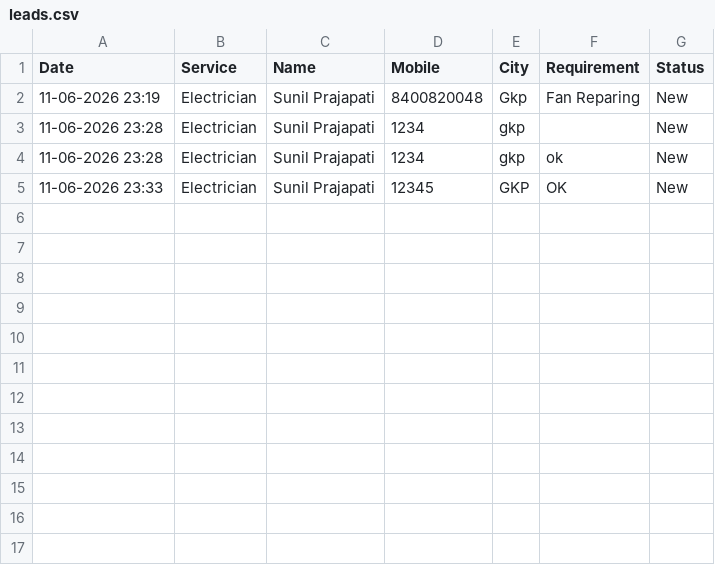
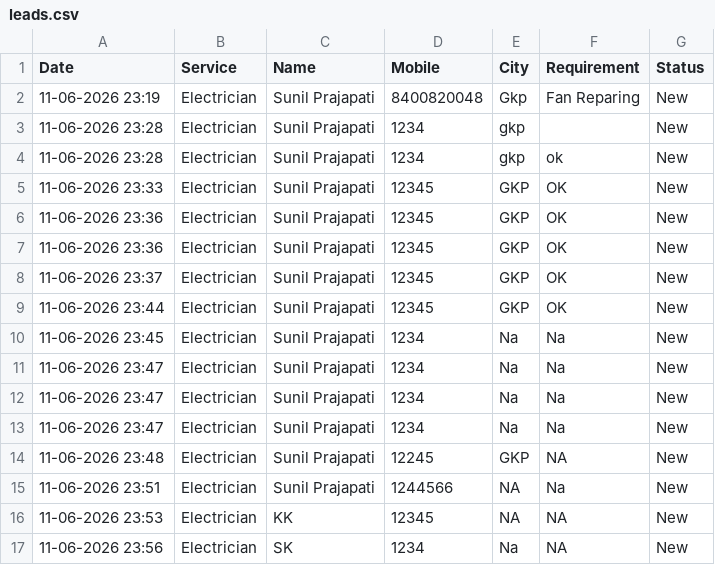
Before and after one commit to Suni1992/House_Help, a CSV file: leads.csv, drawn as a sheet; the diff names each change by its address in the sheet, - before the commit and + after, or states it on an @@ line.

Commit message:
Final: Google Sheets integration fully tested and working

```diff
--- a/leads.csv
+++ b/leads.csv
+row 6: 11-06-2026 23:36 | Electrician | Sunil Prajapati | 12345 | GKP | OK | New
+row 7: 11-06-2026 23:36 | Electrician | Sunil Prajapati | 12345 | GKP | OK | New
+row 8: 11-06-2026 23:37 | Electrician | Sunil Prajapati | 12345 | GKP | OK | New
+row 9: 11-06-2026 23:44 | Electrician | Sunil Prajapati | 12345 | GKP | OK | New
+row 10: 11-06-2026 23:45 | Electrician | Sunil Prajapati | 1234 | Na | Na | New
+row 11: 11-06-2026 23:47 | Electrician | Sunil Prajapati | 1234 | Na | Na | New
+row 12: 11-06-2026 23:47 | Electrician | Sunil Prajapati | 1234 | Na | Na | New
+row 13: 11-06-2026 23:47 | Electrician | Sunil Prajapati | 1234 | Na | Na | New
+row 14: 11-06-2026 23:48 | Electrician | Sunil Prajapati | 12245 | GKP | NA | New
+row 15: 11-06-2026 23:51 | Electrician | Sunil Prajapati | 1244566 | NA | Na | New
+row 16: 11-06-2026 23:53 | Electrician | KK | 12345 | NA | NA | New
+row 17: 11-06-2026 23:56 | Electrician | SK | 1234 | Na | NA | New
```
